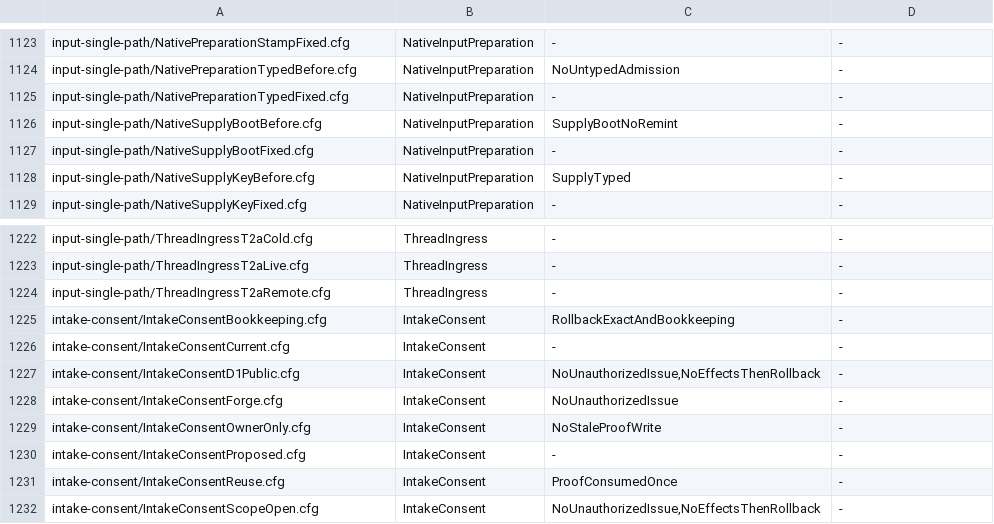
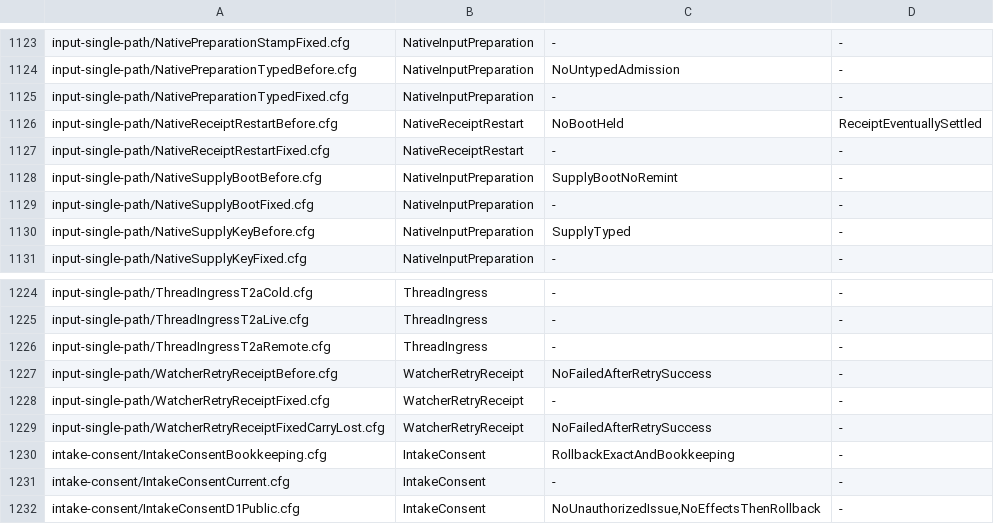
Before and after one commit to itismyfield/AgentDesk, a TSV file: docs/statecharts/expected.tsv, drawn as a sheet; only a part is shown, gaps mark what is left out; the shorter side is filled out with more unchanged rows; the diff names each change by its address in the sheet, - before the commit and + after, or states it on an @@ line.

```diff
--- a/docs/statecharts/expected.tsv
+++ b/docs/statecharts/expected.tsv
+row 1126: input-single-path/NativeReceiptRestartBefore.cfg | NativeReceiptRestart | NoBootHeld | ReceiptEventuallySettled
+row 1127: input-single-path/NativeReceiptRestartFixed.cfg | NativeReceiptRestart | - | -
+row 1227: input-single-path/WatcherRetryReceiptBefore.cfg | WatcherRetryReceipt | NoFailedAfterRetrySuccess | -
+row 1228: input-single-path/WatcherRetryReceiptFixed.cfg | WatcherRetryReceipt | - | -
+row 1229: input-single-path/WatcherRetryReceiptFixedCarryLost.cfg | WatcherRetryReceipt | NoFailedAfterRetrySuccess | -
```
Also changed, not shown: 19 other files.
